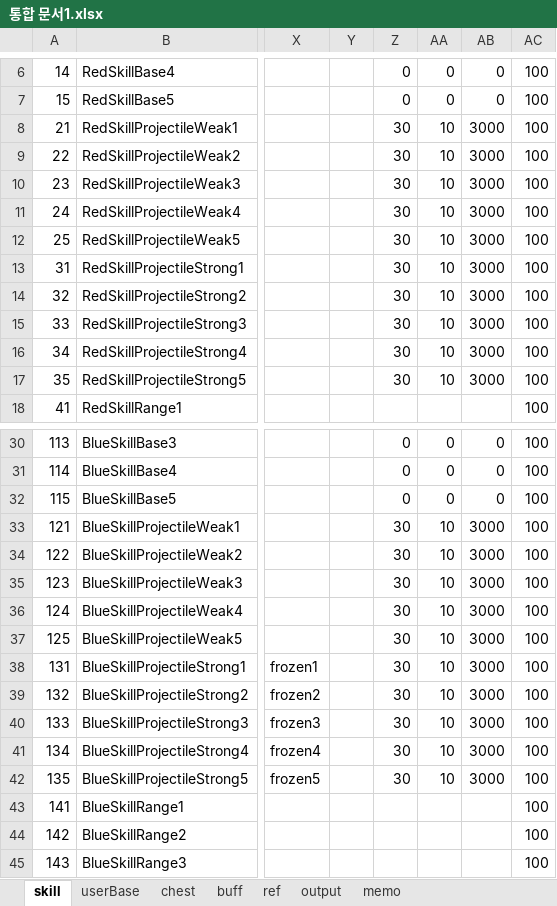
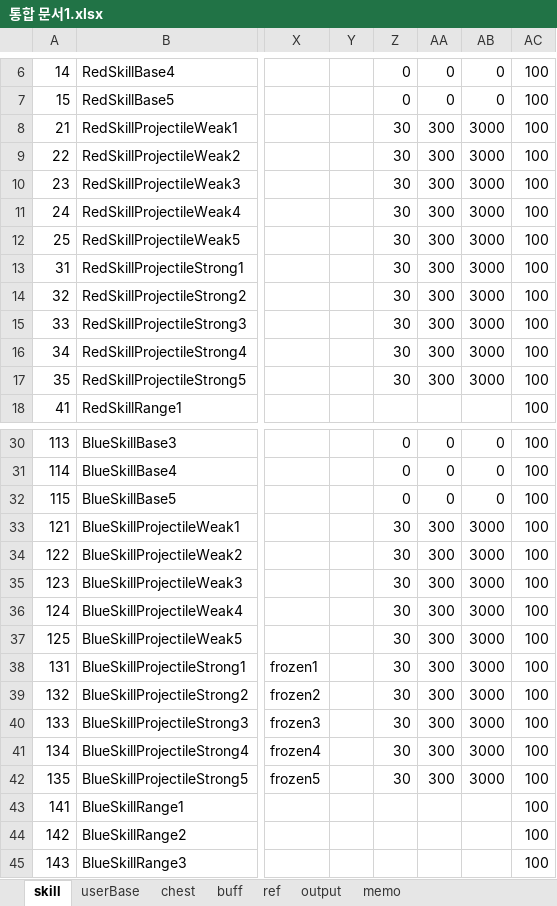
Before and after one commit to Wookok/project, an Excel workbook: dataTable/통합 문서1.xlsx, sheet skill, drawn as a sheet; only a part is shown, gaps mark what is left out; values as stored, in another font and other column widths than the file's, no borders; the diff covers the shown part only; the diff names each change by its address in the sheet, - before the commit and + after, or states it on an @@ line.

```diff
--- a/dataTable/통합 문서1.xlsx (sheet skill)
+++ b/dataTable/통합 문서1.xlsx (sheet skill)
-AA8:AA17: 10
+AA8:AA17: 300
-AA33:AA42: 10
+AA33:AA42: 300
```
Also changed, not shown: 10 edited cells elsewhere in this sheet, sheet userBase, 8 other files.
